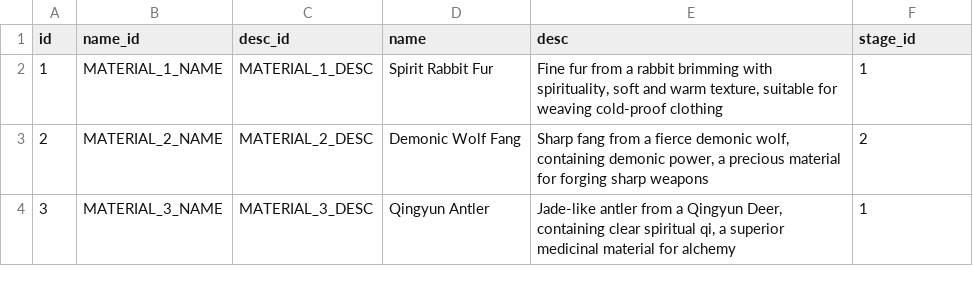
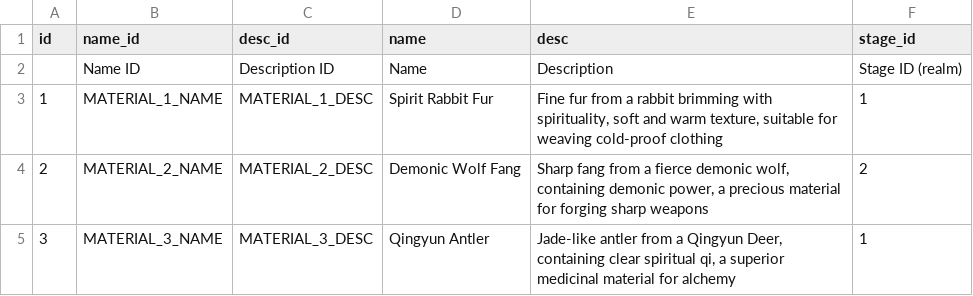
Before and after one commit to iitimii/immortal-gaming, a CSV file: static/game_configs/material.csv, drawn as a sheet; only a part is shown; the diff names each change by its address in the sheet, - before the commit and + after, or states it on an @@ line.

```diff
--- a/static/game_configs/material.csv
+++ b/static/game_configs/material.csv
+row 2:  | Name ID | Description ID | Name | Description | Stage ID (realm)
```
Also changed, not shown: static/game_configs/fortune.csv, static/game_configs/misfortune.csv, 2 other files.
